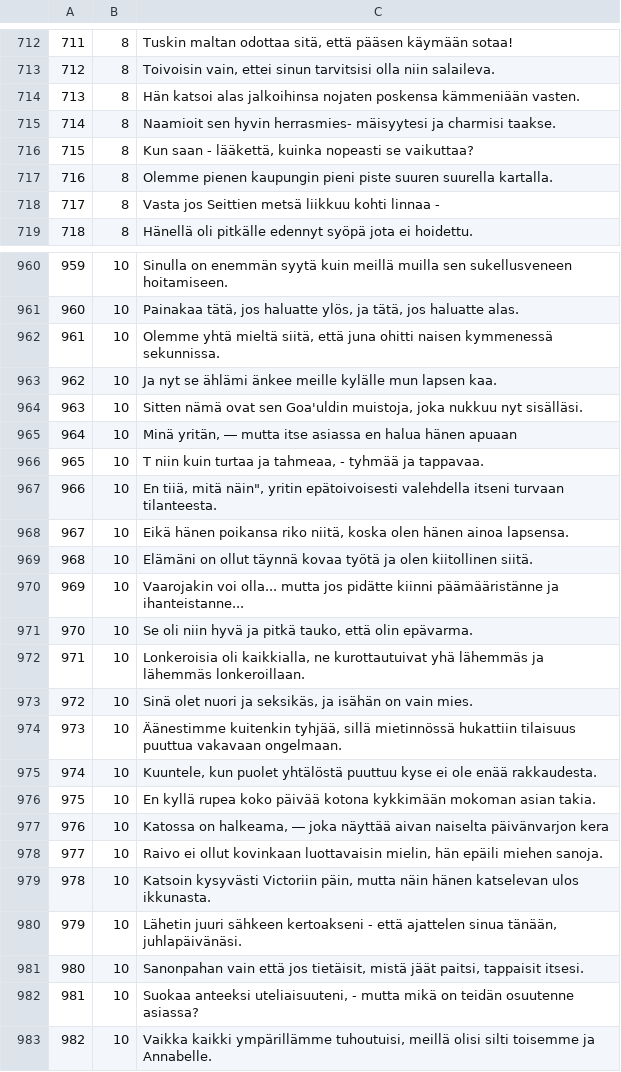
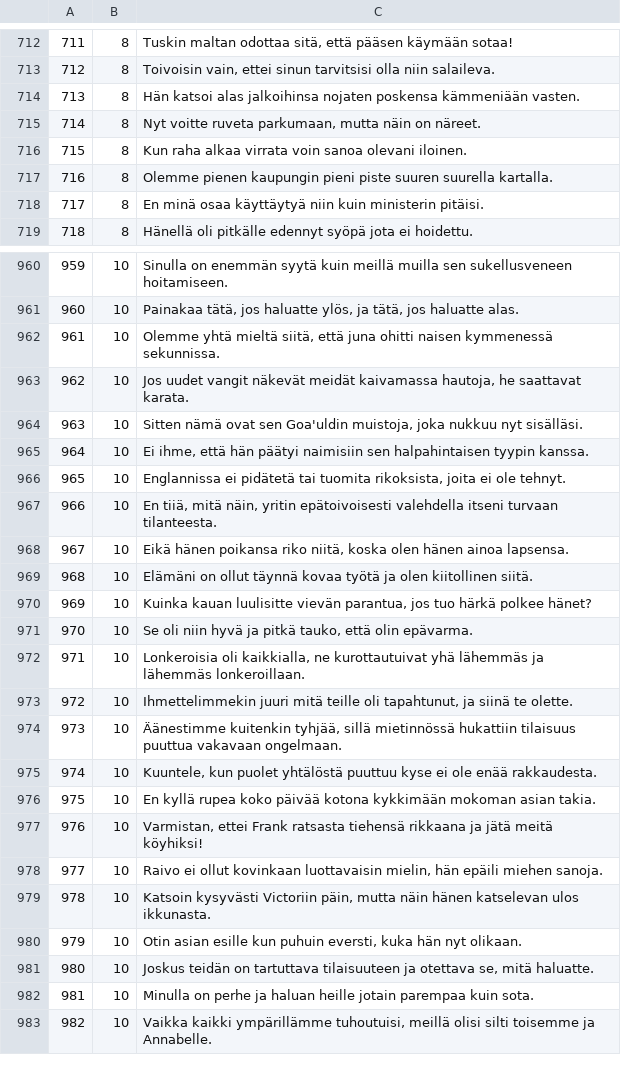
Before and after one commit to aconeil/Readability, a TSV file: sentences/fi.tsv, drawn as a sheet; only a part is shown, gaps mark what is left out; the diff covers the shown part only.

```diff
--- a/sentences/fi.tsv
+++ b/sentences/fi.tsv
@@ -714,6 +714,6 @@
 713	8	Hän katsoi alas jalkoihinsa nojaten poskensa kämmeniään vasten.
-714	8	Naamioit sen hyvin herrasmies- mäisyytesi ja charmisi taakse.
-715	8	Kun saan - lääkettä, kuinka nopeasti se vaikuttaa?
+714	8	Nyt voitte ruveta parkumaan, mutta näin on näreet.
+715	8	Kun raha alkaa virrata voin sanoa olevani iloinen.
 716	8	Olemme pienen kaupungin pieni piste suuren suurella kartalla.
-717	8	Vasta jos Seittien metsä liikkuu kohti linnaa -
+717	8	En minä osaa käyttäytyä niin kuin ministerin pitäisi.
 718	8	Hänellä oli pitkälle edennyt syöpä jota ei hoidettu.
@@ -962,13 +962,13 @@
 961	10	Olemme yhtä mieltä siitä, että juna ohitti naisen kymmenessä sekunnissa.
-962	10	Ja nyt se ählämi änkee meille kylälle mun lapsen kaa.
+962	10	Jos uudet vangit näkevät meidät kaivamassa hautoja, he saattavat karata.
 963	10	Sitten nämä ovat sen Goa'uldin muistoja, joka nukkuu nyt sisälläsi.
-964	10	Minä yritän, ― mutta itse asiassa en halua hänen apuaan
-965	10	T niin kuin turtaa ja tahmeaa, - tyhmää ja tappavaa.
-966	10	En tiiä, mitä näin", yritin epätoivoisesti valehdella itseni turvaan tilanteesta.
+964	10	Ei ihme, että hän päätyi naimisiin sen halpahintaisen tyypin kanssa.
+965	10	Englannissa ei pidätetä tai tuomita rikoksista, joita ei ole tehnyt.
+966	10	"En tiiä, mitä näin", yritin epätoivoisesti valehdella itseni turvaan tilanteesta.
 967	10	Eikä hänen poikansa riko niitä, koska olen hänen ainoa lapsensa.
 968	10	Elämäni on ollut täynnä kovaa työtä ja olen kiitollinen siitä.
-969	10	Vaarojakin voi olla... mutta jos pidätte kiinni päämääristänne ja ihanteistanne...
+969	10	Kuinka kauan luulisitte vievän parantua, jos tuo härkä polkee hänet?
 970	10	Se oli niin hyvä ja pitkä tauko, että olin epävarma.
 971	10	Lonkeroisia oli kaikkialla, ne kurottautuivat yhä lähemmäs ja lähemmäs lonkeroillaan.
-972	10	Sinä olet nuori ja seksikäs, ja isähän on vain mies.
+972	10	Ihmettelimmekin juuri mitä teille oli tapahtunut, ja siinä te olette.
 973	10	Äänestimme kuitenkin tyhjää, sillä mietinnössä hukattiin tilaisuus puuttua vakavaan ongelmaan.
@@ -976,8 +976,8 @@
 975	10	En kyllä rupea koko päivää kotona kykkimään mokoman asian takia.
-976	10	Katossa on halkeama, ― joka näyttää aivan naiselta päivänvarjon kera
+976	10	Varmistan, ettei Frank ratsasta tiehensä rikkaana ja jätä meitä köyhiksi!
 977	10	Raivo ei ollut kovinkaan luottavaisin mielin, hän epäili miehen sanoja.
 978	10	Katsoin kysyvästi Victoriin päin, mutta näin hänen katselevan ulos ikkunasta.
-979	10	Lähetin juuri sähkeen kertoakseni - että ajattelen sinua tänään, juhlapäivänäsi.
-980	10	Sanonpahan vain että jos tietäisit, mistä jäät paitsi, tappaisit itsesi.
-981	10	Suokaa anteeksi uteliaisuuteni, - mutta mikä on teidän osuutenne asiassa?
+979	10	Otin asian esille kun puhuin eversti, kuka hän nyt olikaan.
+980	10	Joskus teidän on tartuttava tilaisuuteen ja otettava se, mitä haluatte.
+981	10	Minulla on perhe ja haluan heille jotain parempaa kuin sota.
 982	10	Vaikka kaikki ympärillämme tuhoutuisi, meillä olisi silti toisemme ja Annabelle.
```
Also changed, not shown: 1 added row, 1 removed row and 79 edited cells elsewhere in this file, sentences/en.tsv, sentences/ru.tsv.
